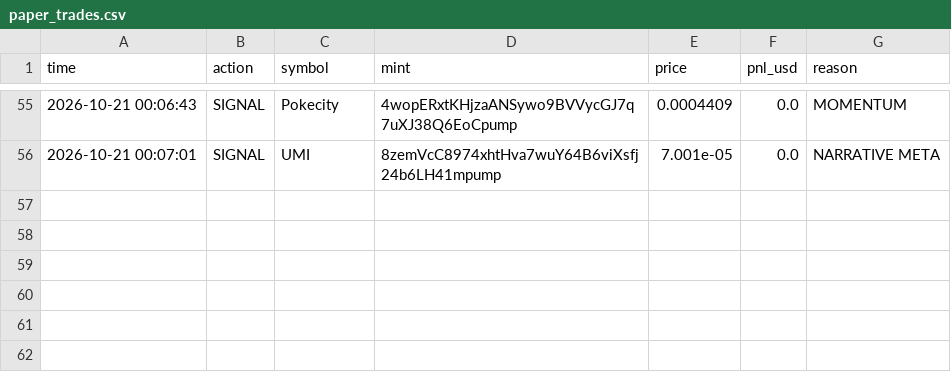
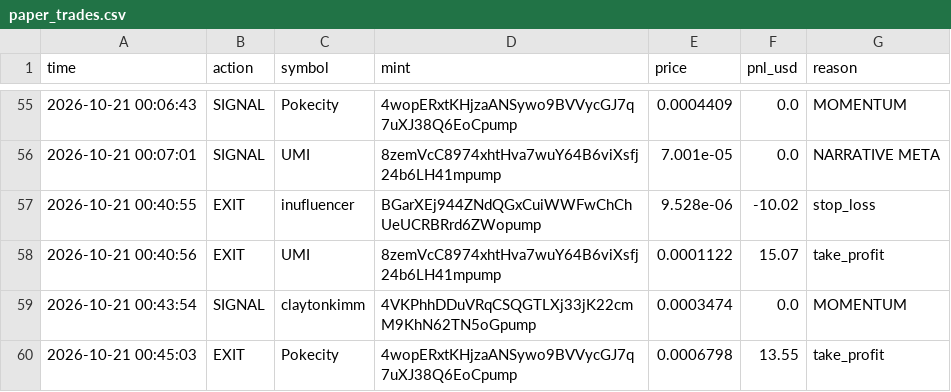
Before and after one commit to kaehwyn/signals, a CSV file: paper_trades.csv, drawn as a sheet; only a part is shown, gaps mark what is left out; the diff names each change by its address in the sheet, - before the commit and + after, or states it on an @@ line.

```diff
--- a/paper_trades.csv
+++ b/paper_trades.csv
+row 57: 2026-10-21 00:40:55 | EXIT | inufluencer | BGarXEj944ZNdQGxCuiWWFwChChUeUCRBRrd6ZWopump | 9.528e-06 | -10.02 | stop_loss
+row 58: 2026-10-21 00:40:56 | EXIT | UMI | 8zemVcC8974xhtHva7wuY64B6viXsfj24b6LH41mpump | 0.0001122 | 15.07 | take_profit
+row 59: 2026-10-21 00:43:54 | SIGNAL | claytonkimm | 4VKPhhDDuVRqCSQGTLXj33jK22cmM9KhN62TN5oGpump | 0.0003474 | 0.0 | MOMENTUM
+row 60: 2026-10-21 00:45:03 | EXIT | Pokecity | 4wopERxtKHjzaANSywo9BVVycGJ7q7uXJ38Q6EoCpump | 0.0006798 | 13.55 | take_profit
```
Also changed, not shown: 2 other files.
